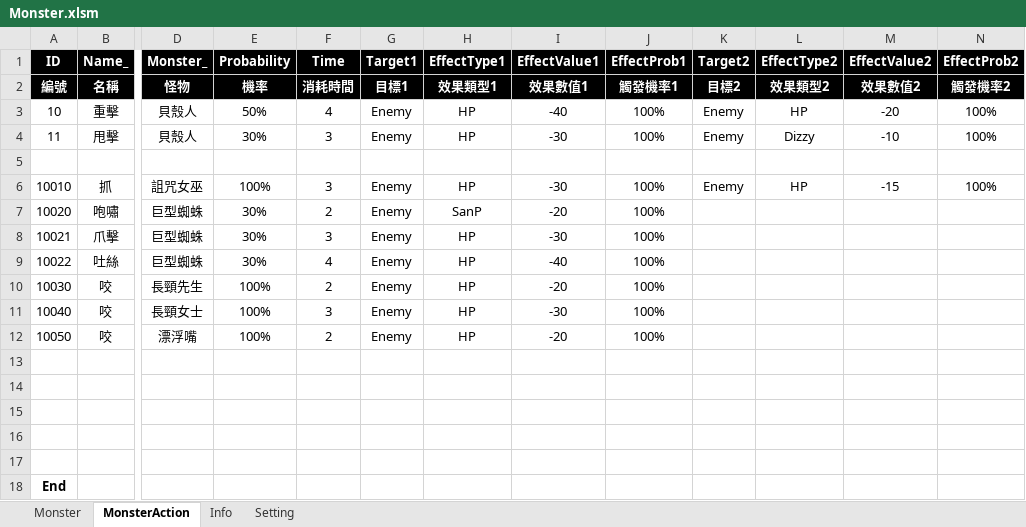
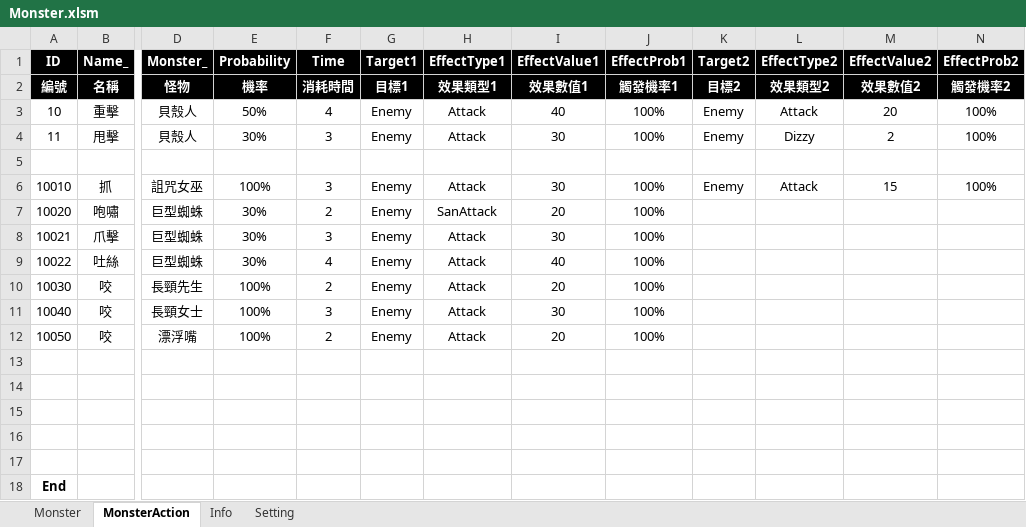
Before and after one commit to scozfortest/thedoor, an Excel workbook: Design/Monster.xlsm, sheet MonsterAction, drawn as a sheet; only a part is shown, gaps mark what is left out; values as stored, in another font and other column widths than the file's, no borders; the diff names each change by its address in the sheet, - before the commit and + after, or states it on an @@ line.

```diff
--- a/Design/Monster.xlsm (sheet MonsterAction)
+++ b/Design/Monster.xlsm (sheet MonsterAction)
-H3:H4 (EffectType1): HP
+H3:H4 (EffectType1): Attack
-I3 (EffectValue1): -40
+I3 (EffectValue1): 40
-L3 (EffectType2): HP
+L3 (EffectType2): Attack
-M3 (EffectValue2): -20
+M3 (EffectValue2): 20
-I4 (EffectValue1): -30
+I4 (EffectValue1): 30
-M4 (EffectValue2): -10
+M4 (EffectValue2): 2
-H6 (EffectType1): HP
+H6 (EffectType1): Attack
-I6 (EffectValue1): -30
+I6 (EffectValue1): 30
-L6 (EffectType2): HP
+L6 (EffectType2): Attack
-M6 (EffectValue2): -15
+M6 (EffectValue2): 15
-H7 (EffectType1): SanP
+H7 (EffectType1): SanAttack
-I7 (EffectValue1): -20
+I7 (EffectValue1): 20
-H8:H12 (EffectType1): HP
+H8:H12 (EffectType1): Attack
-I8 (EffectValue1): -30
+I8 (EffectValue1): 30
-I9 (EffectValue1): -40
+I9 (EffectValue1): 40
-I10 (EffectValue1): -20
+I10 (EffectValue1): 20
-I11 (EffectValue1): -30
+I11 (EffectValue1): 30
-I12 (EffectValue1): -20
+I12 (EffectValue1): 20
```
Also changed, not shown: sheet Setting, Design/Script.xlsm, Design/Supply.xlsm, 24 other files.
